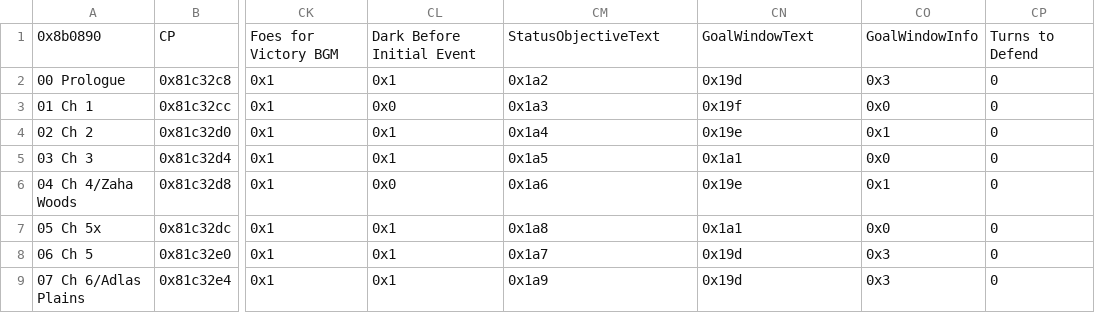
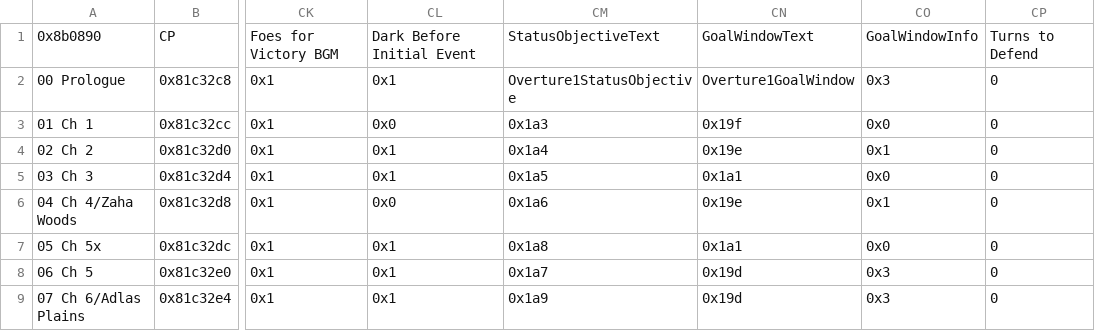
Before and after one commit to GigaExcalibur/Devotia, a CSV file: Tables/NightmareModules/ChapterData/ChapterData.csv, drawn as a sheet; only a part is shown, gaps mark what is left out; the diff names each change by its address in the sheet, - before the commit and + after, or states it on an @@ line.

Commit message:
Installed Expanded Goal Window

```diff
--- a/Tables/NightmareModules/ChapterData/ChapterData.csv
+++ b/Tables/NightmareModules/ChapterData/ChapterData.csv
-CM2: 0x1a2
+CM2: Overture1StatusObjective
-CN2: 0x19d
+CN2: Overture1GoalWindow
```
Also changed, not shown: 5 other files.
